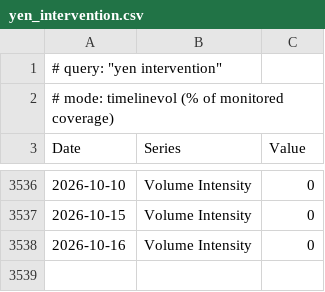
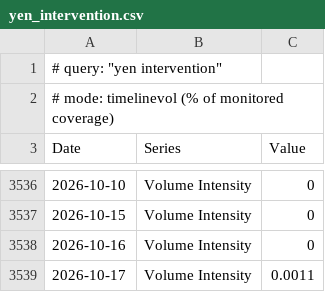
Before and after one commit to olehakengo-svg/fx-ai-trader, a CSV file: data/external/mof_statements/gdelt/yen_intervention.csv, drawn as a sheet; only a part is shown, gaps mark what is left out.

```diff
--- a/data/external/mof_statements/gdelt/yen_intervention.csv
+++ b/data/external/mof_statements/gdelt/yen_intervention.csv
@@ -3538 +3538,2 @@
 2026-10-16,Volume Intensity,0
+2026-10-17,Volume Intensity,0.0011
```
Also changed, not shown: data/external/mof_statements/gdelt/currency_intervention_japan.csv.
